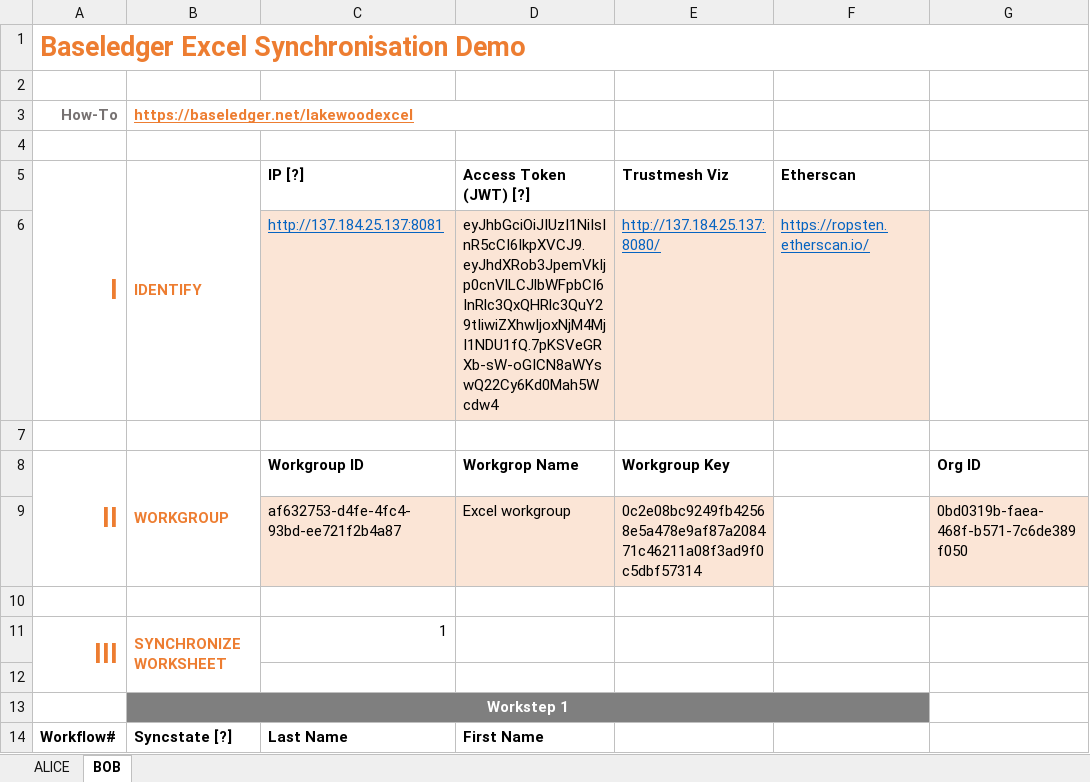
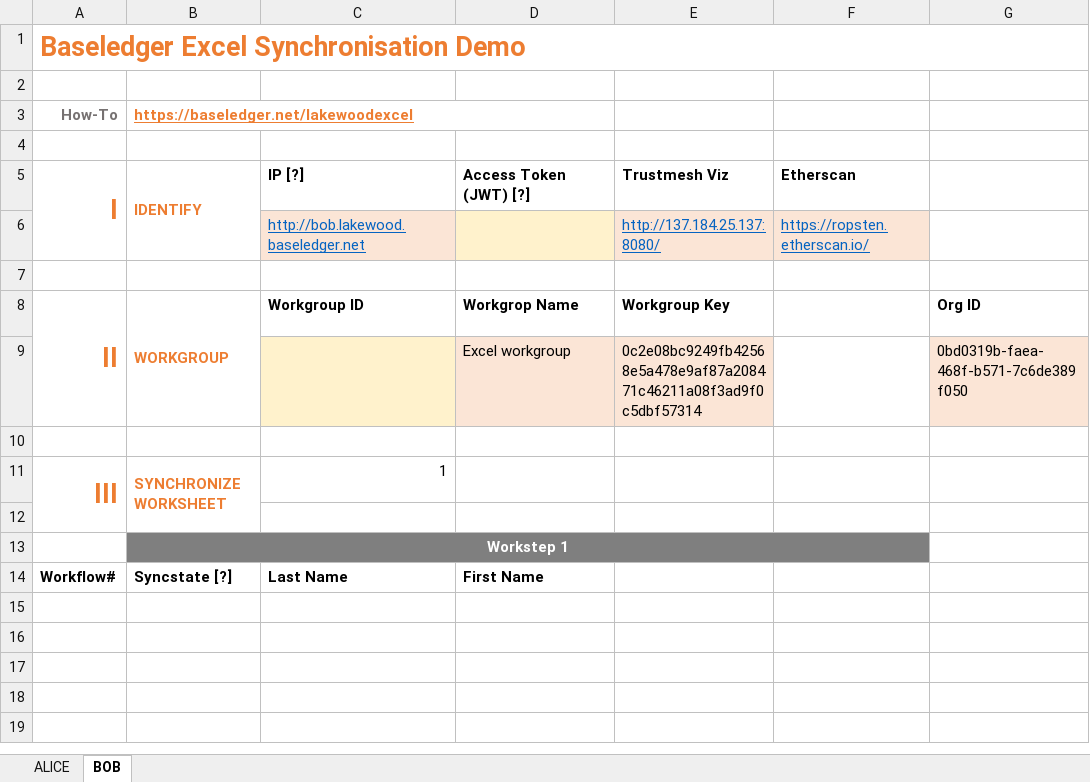
Before and after one commit to Baseledger/baseledger-proxy, an Excel workbook: proxy_app/excel_sync/ExcelSync-remote.xlsm, sheet BOB, drawn as a sheet; only a part is shown; values as stored, in another font and other column widths than the file's, no borders; charts and pictures not drawn; the diff names each change by its address in the sheet, - before the commit and + after, or states it on an @@ line.

Commit message:
Excel remote fixes

```diff
--- a/proxy_app/excel_sync/ExcelSync-remote.xlsm (sheet BOB)
+++ b/proxy_app/excel_sync/ExcelSync-remote.xlsm (sheet BOB)
-C6 (IP [?]): http://137.184.25.137:8081
+C6 (IP [?]): http://bob.lakewood.baseledger.net
-D6 (Access Token (JWT) [?]): eyJhbGciOiJIUzI1NiIsInR5cCI6IkpXVCJ9.eyJhdXRob3JpemVkIjp0cnVlLCJlbWFpbCI6InRlc3QxQHRlc3QuY29tIiwiZXhwIjoxNjM4MjI1NDU1fQ.7pKSVeGRXb-sW-oGICN8aWYswQ22Cy6Kd0Mah5Wcdw4
+D6 (Access Token (JWT) [?]): (empty)
-C9 (IP [?]): af632753-d4fe-4fc4-93bd-ee721f2b4a87
+C9 (IP [?]): (empty)
```
Also changed, not shown: sheet ALICE.
